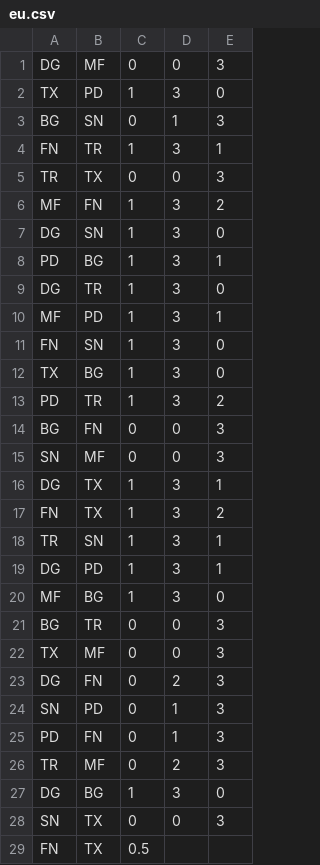
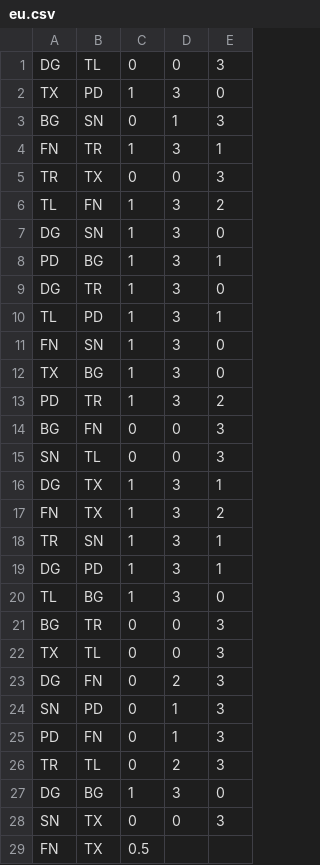
Before and after one commit to pmcburne/hgc-predictor, a CSV file: data/eu.csv, drawn as a sheet; only a part is shown; the diff covers the shown part only.

```diff
--- a/data/eu.csv
+++ b/data/eu.csv
@@ -1,2 +1,2 @@
-DG,MF,0,0,3
+DG,TL,0,0,3
 TX,PD,1,3,0
@@ -5,3 +5,3 @@ FN,TR,1,3,1
 TR,TX,0,0,3
-MF,FN,1,3,2
+TL,FN,1,3,2
 DG,SN,1,3,0
@@ -9,3 +9,3 @@ PD,BG,1,3,1
 DG,TR,1,3,0
-MF,PD,1,3,1
+TL,PD,1,3,1
 FN,SN,1,3,0
@@ -14,3 +14,3 @@ PD,TR,1,3,2
 BG,FN,0,0,3
-SN,MF,0,0,3
+SN,TL,0,0,3
 DG,TX,1,3,1
@@ -19,5 +19,5 @@ TR,SN,1,3,1
 DG,PD,1,3,1
-MF,BG,1,3,0
+TL,BG,1,3,0
 BG,TR,0,0,3
-TX,MF,0,0,3
+TX,TL,0,0,3
 DG,FN,0,2,3
@@ -25,3 +25,3 @@ SN,PD,0,1,3
 PD,FN,0,1,3
-TR,MF,0,2,3
+TR,TL,0,2,3
 DG,BG,1,3,0
```
Also changed, not shown: 1 added row and 6 edited cells elsewhere in this file, data/cn.csv, data/games.csv, 1 other file.
